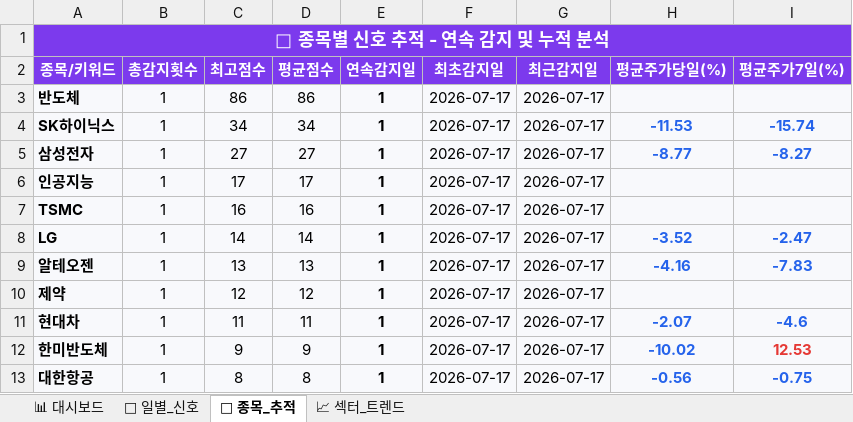
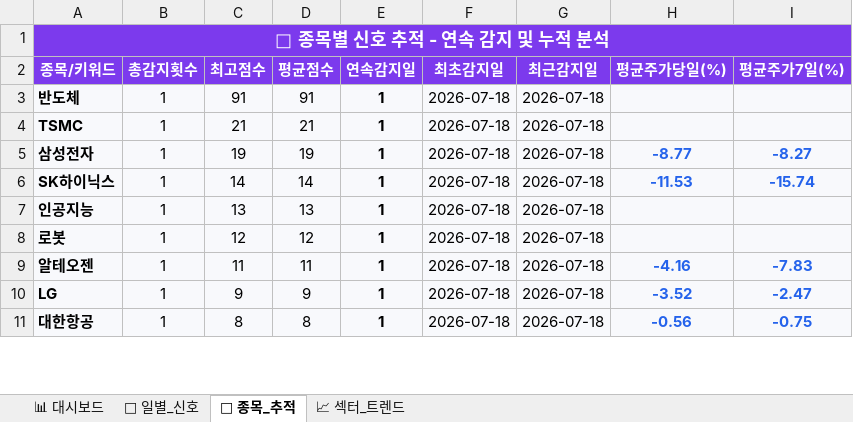
Before and after one commit to makitjung/stock-platform, an Excel workbook: trend/stock_trend_history.xlsx, sheet 🎯 종목_추적, drawn as a sheet; only a part is shown; values as stored, in another font and other column widths than the file's, no borders; removed rows and columns are numbered as before the commit, all else as after; the diff covers the shown part only; the diff names each change by its address in the sheet, - before the commit and + after, or states it on an @@ line.

```diff
--- a/trend/stock_trend_history.xlsx (sheet 🎯 종목_추적)
+++ b/trend/stock_trend_history.xlsx (sheet 🎯 종목_추적)
-C3 (최고점수): 86
+C3 (최고점수): 91
-D3 (평균점수): 86
+D3 (평균점수): 91
-F3 (최초감지일): 2026-07-17
+F3 (최초감지일): 2026-07-18
-G3 (최근감지일): 2026-07-17
+G3 (최근감지일): 2026-07-18
-row 4: SK하이닉스 | 1 | 34 | 34 | 1 | 2026-07-17 | 2026-07-17 | -11.53 | -15.74
+row 4: TSMC | 1 | 21 | 21 | 1 | 2026-07-18 | 2026-07-18
-C5 (최고점수): 27
+C5 (최고점수): 19
-D5 (평균점수): 27
+D5 (평균점수): 19
-F5 (최초감지일): 2026-07-17
+F5 (최초감지일): 2026-07-18
-G5 (최근감지일): 2026-07-17
+G5 (최근감지일): 2026-07-18
+row 6: SK하이닉스 | 1 | 14 | 14 | 1 | 2026-07-18 | 2026-07-18 | -11.53 | -15.74
-C7 (최고점수): 17
+C7 (최고점수): 13
-D7 (평균점수): 17
+D7 (평균점수): 13
-F7 (최초감지일): 2026-07-17
+F7 (최초감지일): 2026-07-18
-G7 (최근감지일): 2026-07-17
+G7 (최근감지일): 2026-07-18
-row 7: TSMC | 1 | 16 | 16 | 1 | 2026-07-17 | 2026-07-17
-row 8: LG | 1 | 14 | 14 | 1 | 2026-07-17 | 2026-07-17 | -3.52 | -2.47
+row 8: 로봇 | 1 | 12 | 12 | 1 | 2026-07-18 | 2026-07-18
-C9 (최고점수): 13
+C9 (최고점수): 11
-D9 (평균점수): 13
+D9 (평균점수): 11
-F9 (최초감지일): 2026-07-17
+F9 (최초감지일): 2026-07-18
-G9 (최근감지일): 2026-07-17
+G9 (최근감지일): 2026-07-18
-row 10: 제약 | 1 | 12 | 12 | 1 | 2026-07-17 | 2026-07-17
-row 11: 현대차 | 1 | 11 | 11 | 1 | 2026-07-17 | 2026-07-17 | -2.07 | -4.6
-A10 (종목/키워드): 한미반도체
+A10 (종목/키워드): LG
-F10:F11 (최초감지일): 2026-07-17
+F10:F11 (최초감지일): 2026-07-18
-G10:G11 (최근감지일): 2026-07-17
+G10:G11 (최근감지일): 2026-07-18
-H10 (평균주가당일(%)): -10.02
+H10 (평균주가당일(%)): -3.52
-I10 (평균주가7일(%)): 12.53
+I10 (평균주가7일(%)): -2.47
-I10 text colour: #E53935
+I10 text colour: #2563EB
```
Also changed, not shown: 12 added rows, 10 removed rows, 86 edited cells and cell formats elsewhere in this sheet, sheet 📅 일별_신호, sheet 📈 섹터_트렌드, sheet 📊 대시보드, 53 other files.
